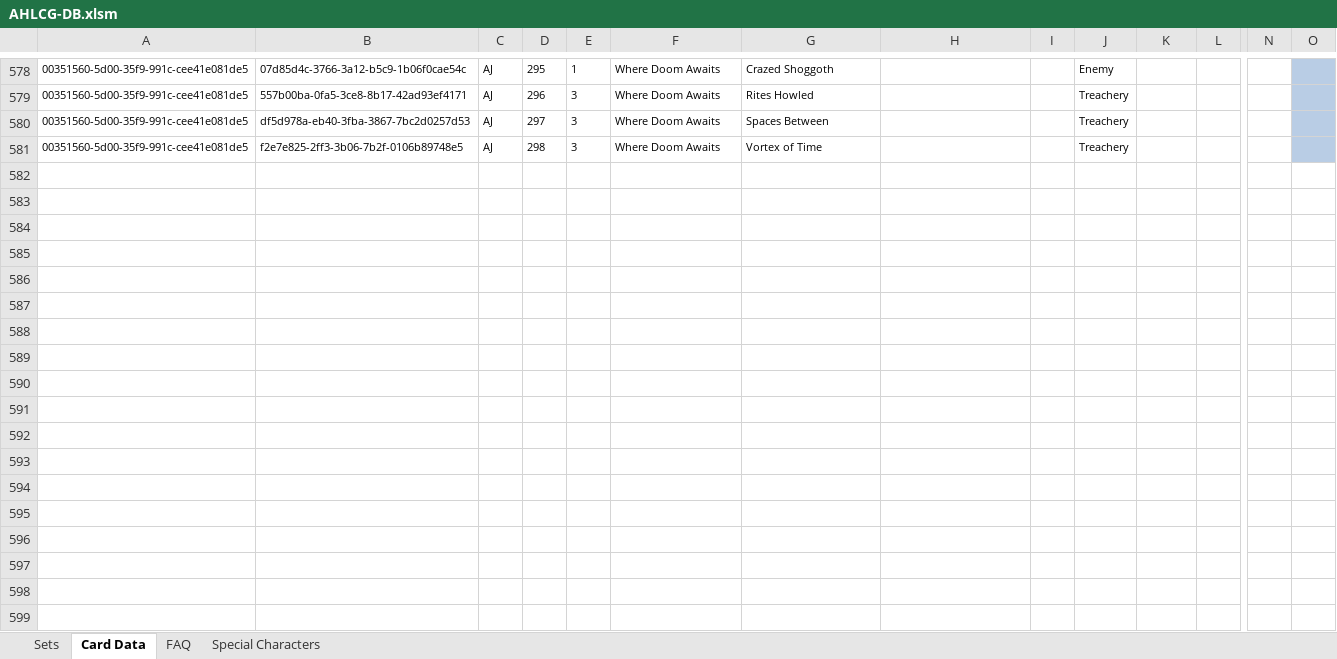
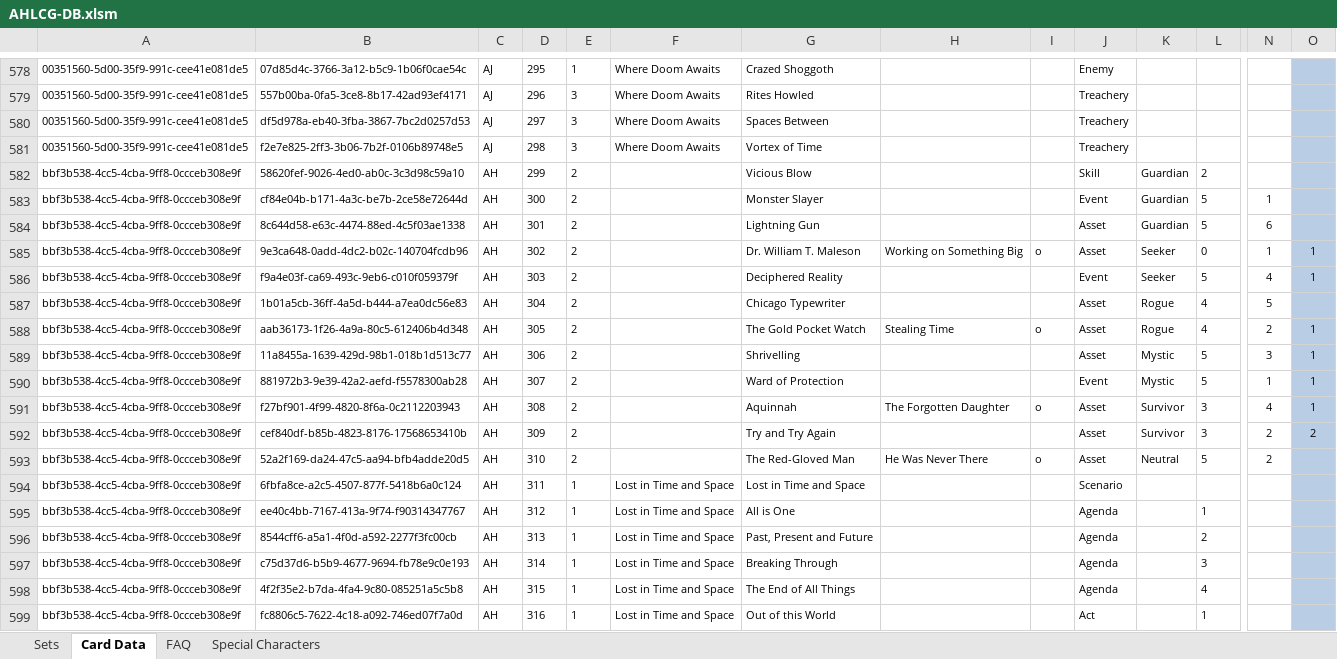
Before and after one commit to GeckoTH/arkham-horror, an Excel workbook: AHLCG-DB.xlsm, sheet Card Data, drawn as a sheet; only a part is shown, gaps mark what is left out; values as stored, in another font and other column widths than the file's, no borders; conditional formats not drawn; rows hold the shown columns only; the diff covers the shown part only; the diff names each change by its address in the sheet, - before the commit and + after, or states it on an @@ line.

Commit message:
Added Lost in Time and Space

```diff
--- a/AHLCG-DB.xlsm (sheet Card Data)
+++ b/AHLCG-DB.xlsm (sheet Card Data)
+row 582: bbf3b538-4cc5-4cba-9ff8-0ccceb308e9f | 58620fef-9026-4ed0-ab0c-3c3d98c59a10 | AH | 299 | 2 |  | Vicious Blow |  |  | Skill | Guardian | 2
+row 583: bbf3b538-4cc5-4cba-9ff8-0ccceb308e9f | cf84e04b-b171-4a3c-be7b-2ce58e72644d | AH | 300 | 2 |  | Monster Slayer |  |  | Event | Guardian | 5 | 1
+row 584: bbf3b538-4cc5-4cba-9ff8-0ccceb308e9f | 8c644d58-e63c-4474-88ed-4c5f03ae1338 | AH | 301 | 2 |  | Lightning Gun |  |  | Asset | Guardian | 5 | 6
+row 585: bbf3b538-4cc5-4cba-9ff8-0ccceb308e9f | 9e3ca648-0add-4dc2-b02c-140704fcdb96 | AH | 302 | 2 |  | Dr. William T. Maleson | Working on Something Big | ο | Asset | Seeker | 0 | 1 | 1
+row 586: bbf3b538-4cc5-4cba-9ff8-0ccceb308e9f | f9a4e03f-ca69-493c-9eb6-c010f059379f | AH | 303 | 2 |  | Deciphered Reality |  |  | Event | Seeker | 5 | 4 | 1
+row 587: bbf3b538-4cc5-4cba-9ff8-0ccceb308e9f | 1b01a5cb-36ff-4a5d-b444-a7ea0dc56e83 | AH | 304 | 2 |  | Chicago Typewriter |  |  | Asset | Rogue | 4 | 5
+row 588: bbf3b538-4cc5-4cba-9ff8-0ccceb308e9f | aab36173-1f26-4a9a-80c5-612406b4d348 | AH | 305 | 2 |  | The Gold Pocket Watch | Stealing Time | ο | Asset | Rogue | 4 | 2 | 1
+row 589: bbf3b538-4cc5-4cba-9ff8-0ccceb308e9f | 11a8455a-1639-429d-98b1-018b1d513c77 | AH | 306 | 2 |  | Shrivelling |  |  | Asset | Mystic | 5 | 3 | 1
+row 590: bbf3b538-4cc5-4cba-9ff8-0ccceb308e9f | 881972b3-9e39-42a2-aefd-f5578300ab28 | AH | 307 | 2 |  | Ward of Protection |  |  | Event | Mystic | 5 | 1 | 1
+row 591: bbf3b538-4cc5-4cba-9ff8-0ccceb308e9f | f27bf901-4f99-4820-8f6a-0c2112203943 | AH | 308 | 2 |  | Aquinnah | The Forgotten Daughter | ο | Asset | Survivor | 3 | 4 | 1
+row 592: bbf3b538-4cc5-4cba-9ff8-0ccceb308e9f | cef840df-b85b-4823-8176-17568653410b | AH | 309 | 2 |  | Try and Try Again |  |  | Asset | Survivor | 3 | 2 | 2
+row 593: bbf3b538-4cc5-4cba-9ff8-0ccceb308e9f | 52a2f169-da24-47c5-aa94-bfb4adde20d5 | AH | 310 | 2 |  | The Red-Gloved Man | He Was Never There | ο | Asset | Neutral | 5 | 2
+row 594: bbf3b538-4cc5-4cba-9ff8-0ccceb308e9f | 6fbfa8ce-a2c5-4507-877f-5418b6a0c124 | AH | 311 | 1 | Lost in Time and Space | Lost in Time and Space |  |  | Scenario
+row 595: bbf3b538-4cc5-4cba-9ff8-0ccceb308e9f | ee40c4bb-7167-413a-9f74-f90314347767 | AH | 312 | 1 | Lost in Time and Space | All is One |  |  | Agenda |  | 1
+row 596: bbf3b538-4cc5-4cba-9ff8-0ccceb308e9f | 8544cff6-a5a1-4f0d-a592-2277f3fc00cb | AH | 313 | 1 | Lost in Time and Space | Past, Present and Future |  |  | Agenda |  | 2
+row 597: bbf3b538-4cc5-4cba-9ff8-0ccceb308e9f | c75d37d6-b5b9-4677-9694-fb78e9c0e193 | AH | 314 | 1 | Lost in Time and Space | Breaking Through |  |  | Agenda |  | 3
+row 598: bbf3b538-4cc5-4cba-9ff8-0ccceb308e9f | 4f2f35e2-b7da-4fa4-9c80-085251a5c5b8 | AH | 315 | 1 | Lost in Time and Space | The End of All Things |  |  | Agenda |  | 4
+row 599: bbf3b538-4cc5-4cba-9ff8-0ccceb308e9f | fc8806c5-7622-4c18-a092-746ed07f7a0d | AH | 316 | 1 | Lost in Time and Space | Out of this World |  |  | Act |  | 1
```
Also changed, not shown: 17 added rows elsewhere in this sheet, sheet Sets, charts or pictures, 3 other files.
